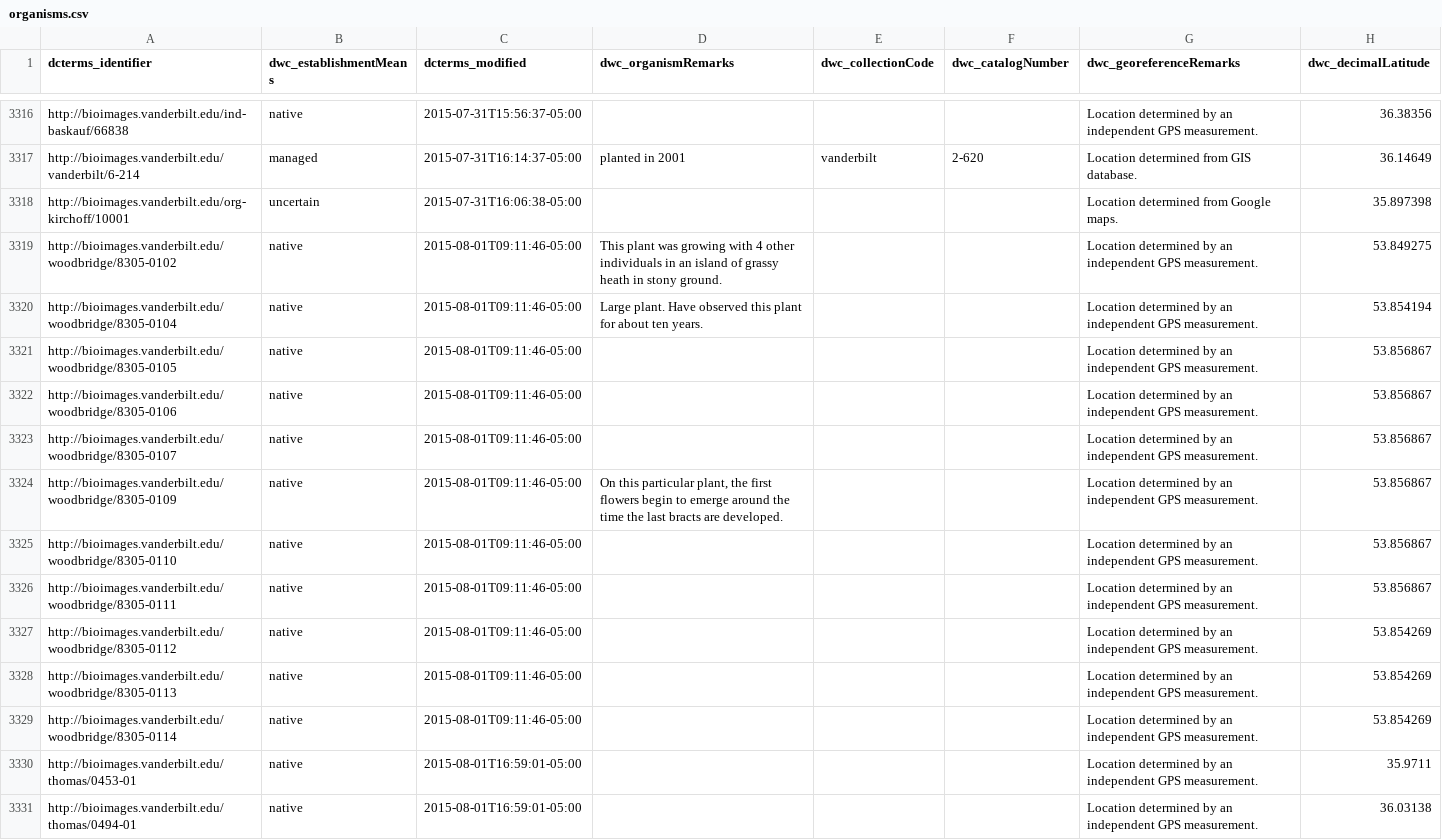
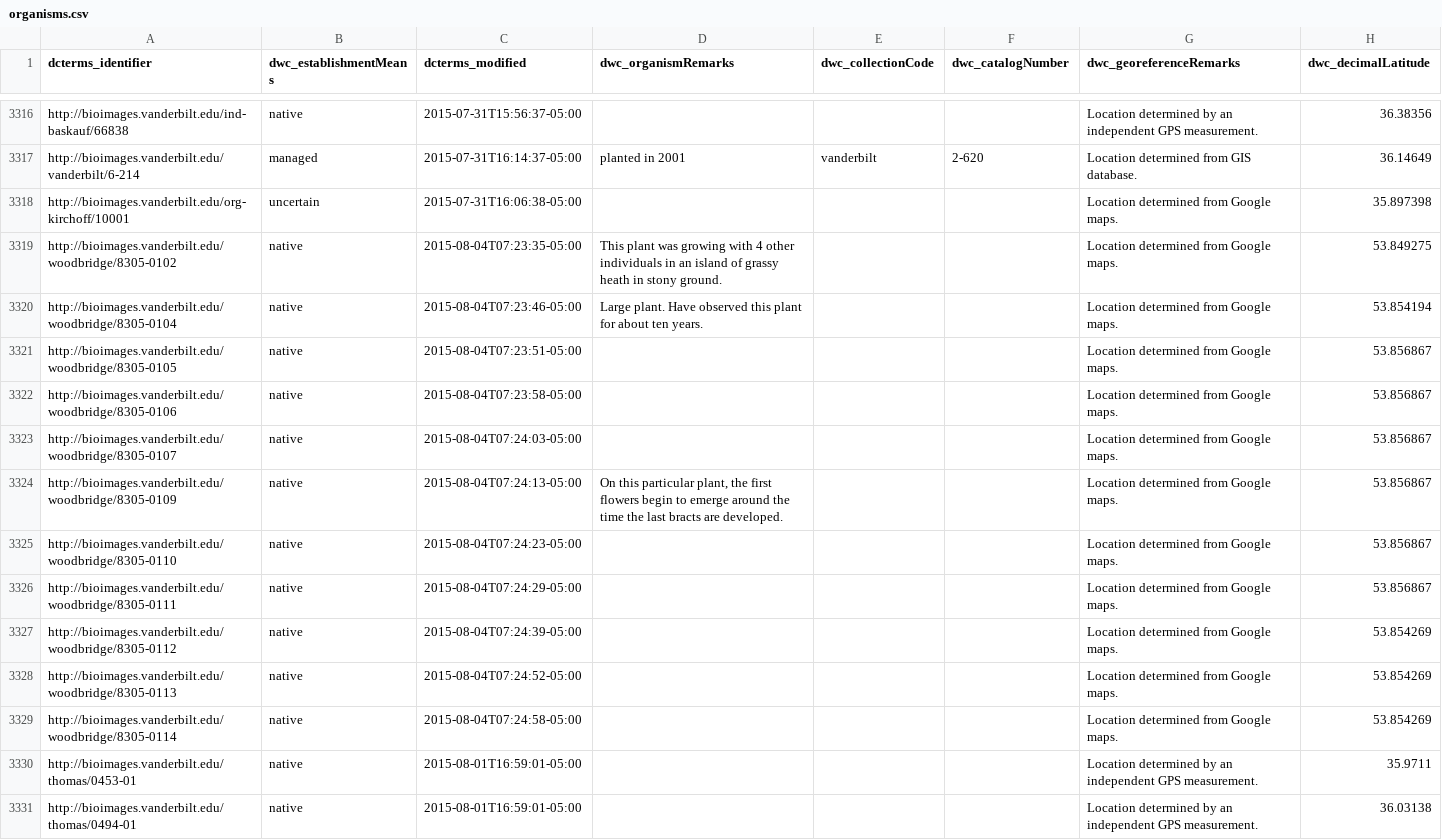
Before and after one commit to baskaufs/Bioimages, a CSV file: organisms.csv, drawn as a sheet; only a part is shown, gaps mark what is left out; the diff names each change by its address in the sheet, - before the commit and + after, or states it on an @@ line.

```diff
--- a/organisms.csv
+++ b/organisms.csv
-C3319 (dcterms_modified): 2015-08-01T09:11:46-05:00
+C3319 (dcterms_modified): 2015-08-04T07:23:35-05:00
-G3319:G3329 (dwc_georeferenceRemarks): Location determined by an independent GPS measurement.
+G3319:G3329 (dwc_georeferenceRemarks): Location determined from Google maps.
-C3320 (dcterms_modified): 2015-08-01T09:11:46-05:00
+C3320 (dcterms_modified): 2015-08-04T07:23:46-05:00
-C3321 (dcterms_modified): 2015-08-01T09:11:46-05:00
+C3321 (dcterms_modified): 2015-08-04T07:23:51-05:00
-C3322 (dcterms_modified): 2015-08-01T09:11:46-05:00
+C3322 (dcterms_modified): 2015-08-04T07:23:58-05:00
-C3323 (dcterms_modified): 2015-08-01T09:11:46-05:00
+C3323 (dcterms_modified): 2015-08-04T07:24:03-05:00
-C3324 (dcterms_modified): 2015-08-01T09:11:46-05:00
+C3324 (dcterms_modified): 2015-08-04T07:24:13-05:00
-C3325 (dcterms_modified): 2015-08-01T09:11:46-05:00
+C3325 (dcterms_modified): 2015-08-04T07:24:23-05:00
-C3326 (dcterms_modified): 2015-08-01T09:11:46-05:00
+C3326 (dcterms_modified): 2015-08-04T07:24:29-05:00
-C3327 (dcterms_modified): 2015-08-01T09:11:46-05:00
+C3327 (dcterms_modified): 2015-08-04T07:24:39-05:00
-C3328 (dcterms_modified): 2015-08-01T09:11:46-05:00
+C3328 (dcterms_modified): 2015-08-04T07:24:52-05:00
-C3329 (dcterms_modified): 2015-08-01T09:11:46-05:00
+C3329 (dcterms_modified): 2015-08-04T07:24:58-05:00
```
Also changed, not shown: determinations.csv, sensu.csv.
